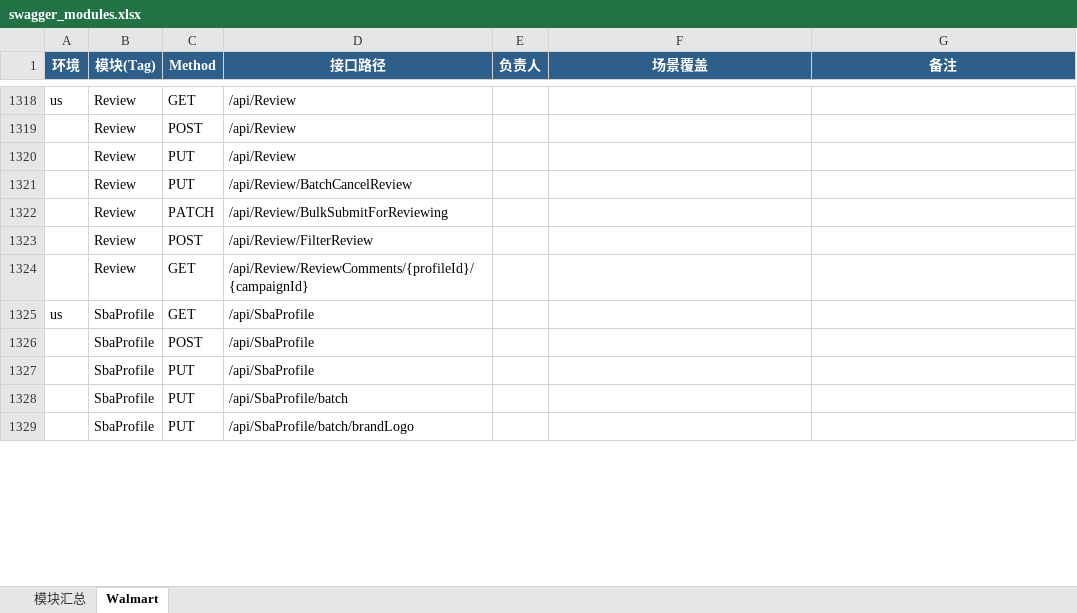
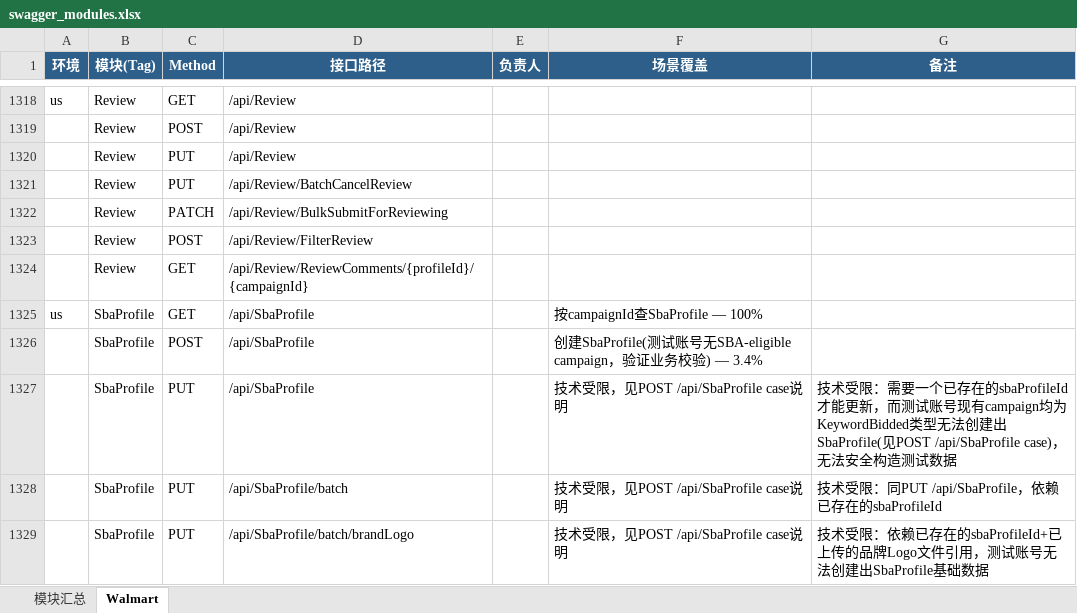
Before and after one commit to guguangjie-pacvue/ai_api, an Excel workbook: single-api/walmart-api/swagger_modules.xlsx, sheet Walmart, drawn as a sheet; only a part is shown, gaps mark what is left out; values as stored, in another font and other column widths than the file's, no borders; the diff covers the shown part only; the diff names each change by its address in the sheet, - before the commit and + after, or states it on an @@ line.

```diff
--- a/single-api/walmart-api/swagger_modules.xlsx (sheet Walmart)
+++ b/single-api/walmart-api/swagger_modules.xlsx (sheet Walmart)
-F1325 (场景覆盖): (empty)
+F1325 (场景覆盖): 按campaignId查SbaProfile — 100%
-F1326 (场景覆盖): (empty)
+F1326 (场景覆盖): 创建SbaProfile(测试账号无SBA-eligible campaign，验证业务校验) — 3.4%
-F1327:F1329 (场景覆盖): (empty)
+F1327:F1329 (场景覆盖): 技术受限，见POST /api/SbaProfile case说明
-G1327 (备注): (empty)
+G1327 (备注): 技术受限：需要一个已存在的sbaProfileId才能更新，而测试账号现有campaign均为KeywordBidded类型无法创建出SbaProfile(见POST /api/SbaProfile case)，无法安全构造测试数据
-G1328 (备注): (empty)
+G1328 (备注): 技术受限：同PUT /api/SbaProfile，依赖已存在的sbaProfileId
-G1329 (备注): (empty)
+G1329 (备注): 技术受限：依赖已存在的sbaProfileId+已上传的品牌Logo文件引用，测试账号无法创建出SbaProfile基础数据
```
Also changed, not shown: 23 edited cells elsewhere in this sheet, sheet 模块汇总, 2 other files.
